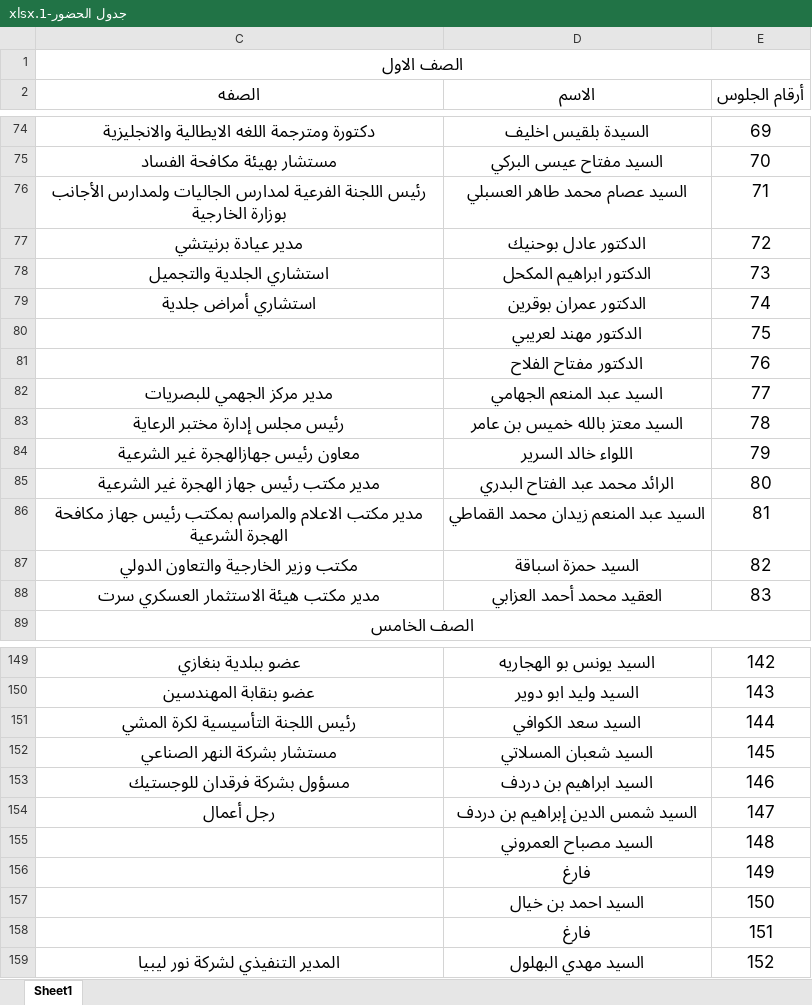
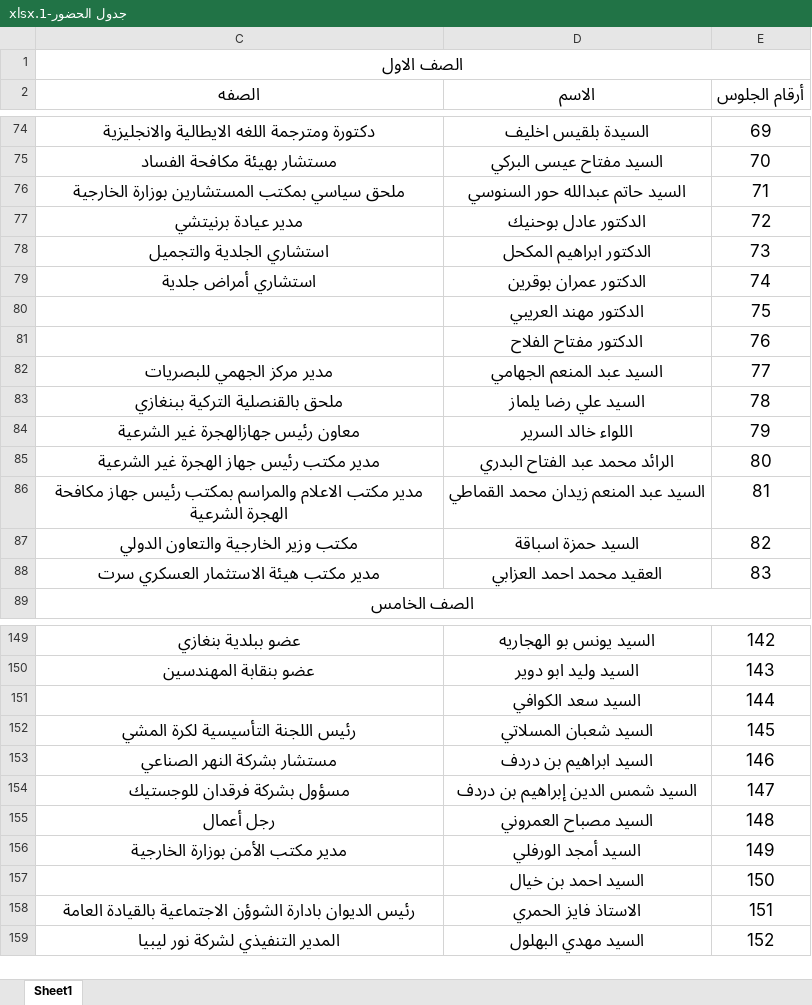
Before and after one commit to CG-Benghazi/MAROCCO, an Excel workbook: جدول الحضور-1.xlsx, sheet Sheet1, drawn as a sheet; only a part is shown, gaps mark what is left out; values as stored, in another font and other column widths than the file's, no borders; the diff covers the shown part only; the diff names each change by its address in the sheet, - before the commit and + after, or states it on an @@ line.

```diff
--- a/جدول الحضور-1.xlsx (sheet Sheet1)
+++ b/جدول الحضور-1.xlsx (sheet Sheet1)
-C76 (الصفه): رئيس اللجنة الفرعية لمدارس الجاليات ولمدارس الأجانب بوزارة الخارجية
+C76 (الصفه): ملحق سياسي بمكتب المستشارين بوزارة الخارجية
-D76 (الاسم): السيد عصام محمد طاهر العسبلي
+D76 (الاسم): السيد حاتم عبدالله حور السنوسي
-D80 (الاسم): الدكتور مهند لعريبي
+D80 (الاسم): الدكتور مهند العريبي
-C83 (الصفه): رئيس مجلس إدارة مختبر الرعاية
+C83 (الصفه): ملحق بالقنصلية التركية ببنغازي
-D83 (الاسم): السيد معتز بالله خميس بن عامر
+D83 (الاسم): السيد علي رضا يلماز
-D88 (الاسم): العقيد محمد أحمد العزابي
+D88 (الاسم): العقيد محمد احمد العزابي
-C151 (الصفه): رئيس اللجنة التأسيسية لكرة المشي
+C151 (الصفه): (empty)
-C152 (الصفه): مستشار بشركة النهر الصناعي
+C152 (الصفه): رئيس اللجنة التأسيسية لكرة المشي
-C153 (الصفه): مسؤول بشركة فرقدان للوجستيك
+C153 (الصفه): مستشار بشركة النهر الصناعي
-C154 (الصفه): رجل أعمال
+C154 (الصفه): مسؤول بشركة فرقدان للوجستيك
-C155 (الصفه): (empty)
+C155 (الصفه): رجل أعمال
-C156 (الصفه): (empty)
+C156 (الصفه): مدير مكتب الأمن بوزارة الخارجية
-D156 (الاسم): فارغ
+D156 (الاسم): السيد أمجد الورفلي
-C158 (الصفه): (empty)
+C158 (الصفه): رئيس الديوان بادارة الشوؤن الاجتماعية بالقيادة العامة
-D158 (الاسم): فارغ
+D158 (الاسم): الاستاذ فايز الحمري
```
Also changed, not shown: 14 added rows, 67 edited cells and cell formats elsewhere in this sheet.
